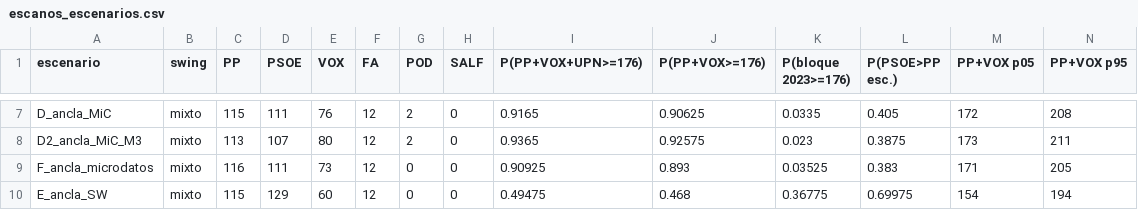
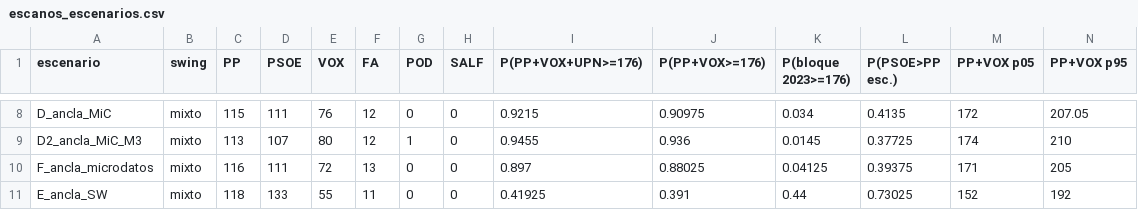
Before and after one commit to gastiaso/porra-electoral, a CSV file: salidas/escanos_escenarios.csv, drawn as a sheet; only a part is shown, gaps mark what is left out; removed rows and columns are numbered as before the commit, all else as after; the diff covers the shown part only; the diff names each change by its address in the sheet, - before the commit and + after, or states it on an @@ line.

```diff
--- a/salidas/escanos_escenarios.csv
+++ b/salidas/escanos_escenarios.csv
-G8 (POD): 2
+G8 (POD): 0
-I8 (P(PP+VOX+UPN>=176)): 0.9165
+I8 (P(PP+VOX+UPN>=176)): 0.9215
-J8 (P(PP+VOX>=176)): 0.90625
+J8 (P(PP+VOX>=176)): 0.90975
-K8 (P(bloque 2023>=176)): 0.0335
+K8 (P(bloque 2023>=176)): 0.034
-L8 (P(PSOE>PP esc.)): 0.405
+L8 (P(PSOE>PP esc.)): 0.4135
-N8 (PP+VOX p95): 208
+N8 (PP+VOX p95): 207.05
-G9 (POD): 2
+G9 (POD): 1
-I9 (P(PP+VOX+UPN>=176)): 0.9365
+I9 (P(PP+VOX+UPN>=176)): 0.9455
-J9 (P(PP+VOX>=176)): 0.92575
+J9 (P(PP+VOX>=176)): 0.936
-K9 (P(bloque 2023>=176)): 0.023
+K9 (P(bloque 2023>=176)): 0.0145
-L9 (P(PSOE>PP esc.)): 0.3875
+L9 (P(PSOE>PP esc.)): 0.37725
-M9 (PP+VOX p05): 173
+M9 (PP+VOX p05): 174
-N9 (PP+VOX p95): 211
+N9 (PP+VOX p95): 210
-E10 (VOX): 73
+E10 (VOX): 72
-F10 (FA): 12
+F10 (FA): 13
-I10 (P(PP+VOX+UPN>=176)): 0.90925
+I10 (P(PP+VOX+UPN>=176)): 0.897
-J10 (P(PP+VOX>=176)): 0.893
+J10 (P(PP+VOX>=176)): 0.88025
-K10 (P(bloque 2023>=176)): 0.03525
+K10 (P(bloque 2023>=176)): 0.04125
-L10 (P(PSOE>PP esc.)): 0.383
+L10 (P(PSOE>PP esc.)): 0.39375
-row 10: E_ancla_SW | mixto | 115 | 129 | 60 | 12 | 0 | 0 | 0.49475 | 0.468 | 0.36775 | 0.69975 | 154 | 194
+row 11: E_ancla_SW | mixto | 118 | 133 | 55 | 11 | 0 | 0 | 0.41925 | 0.391 | 0.44 | 0.73025 | 152 | 192
```
Also changed, not shown: 3 added rows, 2 removed rows and 26 edited cells elsewhere in this file, datos/encuestas.csv, salidas/agregador_serie.csv, 23 other files.
